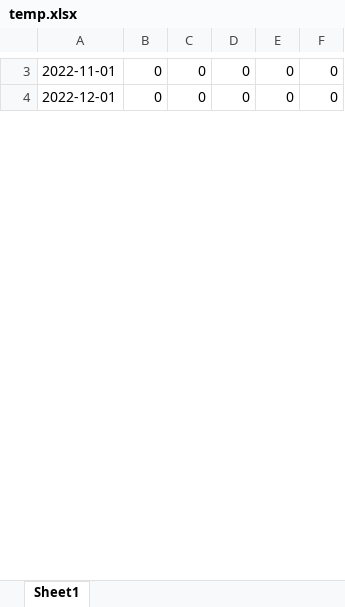
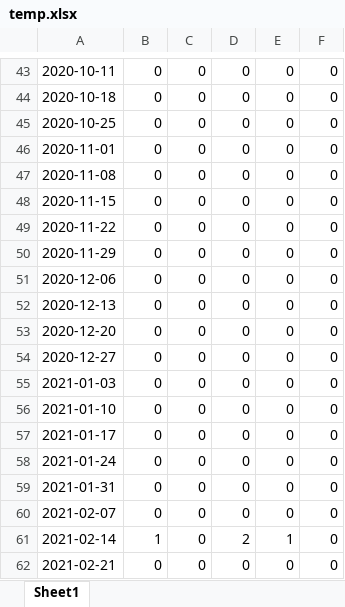
Before and after one commit to crystaltine/wordfish, an Excel workbook: temp.xlsx, sheet Sheet1, drawn as a sheet; only a part is shown, gaps mark what is left out; values as stored, in another font and other column widths than the file's, no borders; charts and pictures not drawn; addresses are those after the commit; the diff covers the shown part only; the diff names each change by its address in the sheet, - before the commit and + after, or states it on an @@ line.

```diff
--- a/temp.xlsx (sheet Sheet1)
+++ b/temp.xlsx (sheet Sheet1)
-A43: 2022-11-01
+A43: 2020-10-11
+row 44: 2020-10-18 | 0 | 0 | 0 | 0 | 0
+row 45: 2020-10-25 | 0 | 0 | 0 | 0 | 0
+row 46: 2020-11-01 | 0 | 0 | 0 | 0 | 0
+row 47: 2020-11-08 | 0 | 0 | 0 | 0 | 0
+row 48: 2020-11-15 | 0 | 0 | 0 | 0 | 0
-A49: 2022-12-01
+A49: 2020-11-22
+row 50: 2020-11-29 | 0 | 0 | 0 | 0 | 0
+row 51: 2020-12-06 | 0 | 0 | 0 | 0 | 0
+row 52: 2020-12-13 | 0 | 0 | 0 | 0 | 0
+row 53: 2020-12-20 | 0 | 0 | 0 | 0 | 0
+row 54: 2020-12-27 | 0 | 0 | 0 | 0 | 0
+row 55: 2021-01-03 | 0 | 0 | 0 | 0 | 0
+row 56: 2021-01-10 | 0 | 0 | 0 | 0 | 0
+row 57: 2021-01-17 | 0 | 0 | 0 | 0 | 0
+row 58: 2021-01-24 | 0 | 0 | 0 | 0 | 0
+row 59: 2021-01-31 | 0 | 0 | 0 | 0 | 0
+row 60: 2021-02-07 | 0 | 0 | 0 | 0 | 0
+row 61: 2021-02-14 | 1 | 0 | 2 | 1 | 0
+row 62: 2021-02-21 | 0 | 0 | 0 | 0 | 0
```
Also changed, not shown: 157 added rows, 2 removed rows and 10 edited cells elsewhere in this sheet, charts or pictures, 6 other files.
